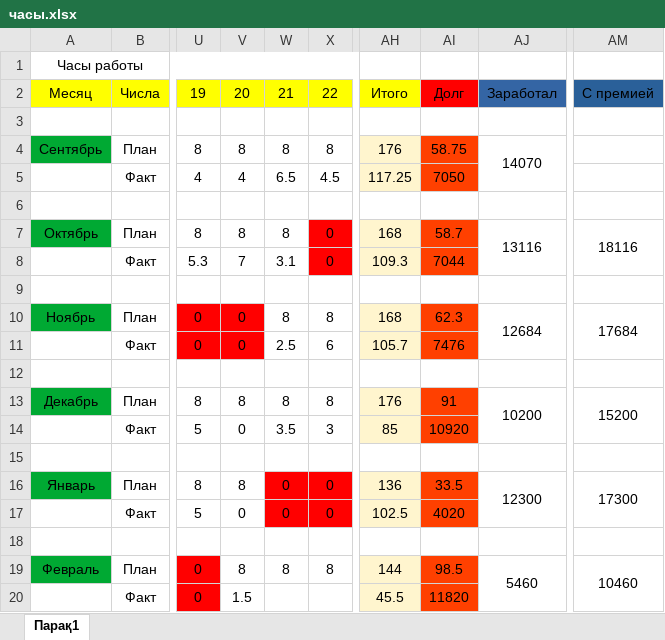
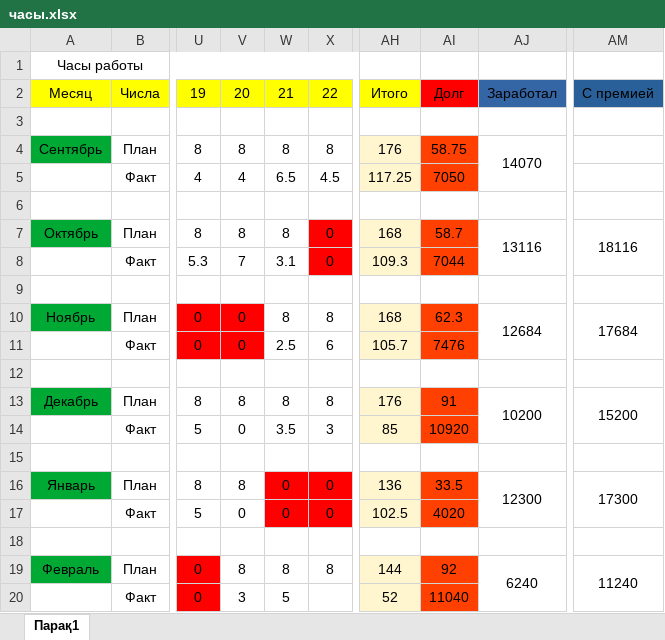
Before and after one commit to htmedia/table, an Excel workbook: часы.xlsx, sheet Парақ1, drawn as a sheet; only a part is shown, gaps mark what is left out; values as stored, in another font and other column widths than the file's, no borders; the diff names each change by its address in the sheet, - before the commit and + after, or states it on an @@ line.

Commit message:
new data - 21.02.2023 18:36:38,13

```diff
--- a/часы.xlsx (sheet Парақ1)
+++ b/часы.xlsx (sheet Парақ1)
-AI19: 98.5
+AI19: 92
-AJ19: 5460
+AJ19: 6240
-AM19: 10460
+AM19: 11240
-V20: 1.5
+V20: 3
-W20: (empty)
+W20: 5
-AH20: 45.5
+AH20: 52
-AI20: 11820
+AI20: 11040
```
